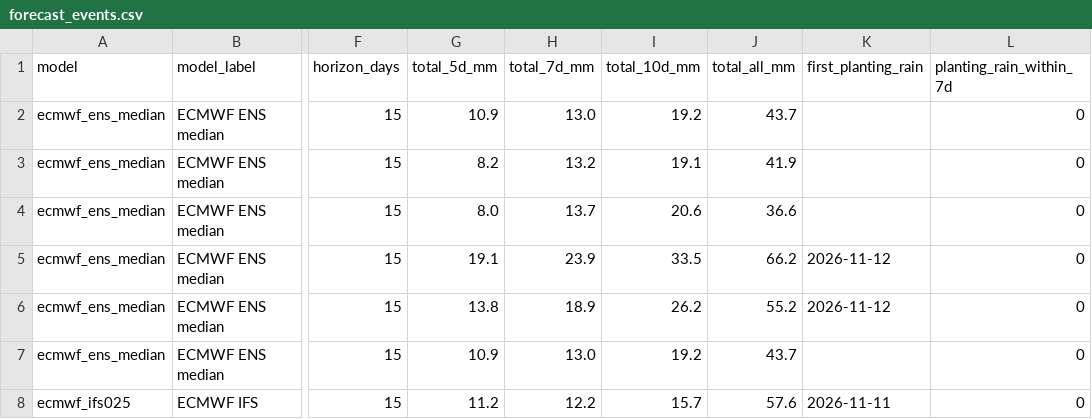
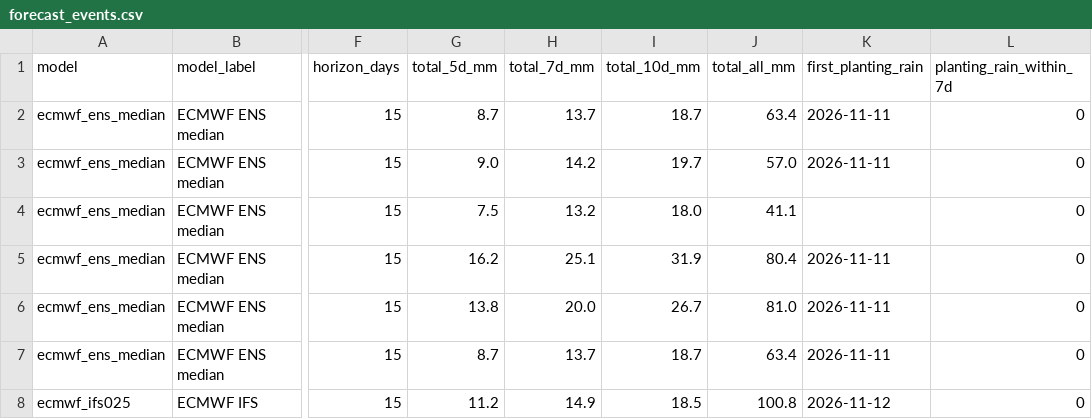
Before and after one commit to YonSci/-Operational-Multi-Model-Seasonal-Forecasting-System, a CSV file: frontend/public/tracker/data/forecast_events.csv, drawn as a sheet; only a part is shown, gaps mark what is left out; the diff covers the shown part only; the diff names each change by its address in the sheet, - before the commit and + after, or states it on an @@ line.

```diff
--- a/frontend/public/tracker/data/forecast_events.csv
+++ b/frontend/public/tracker/data/forecast_events.csv
-G2 (total_5d_mm): 10.9
+G2 (total_5d_mm): 8.7
-H2 (total_7d_mm): 13.0
+H2 (total_7d_mm): 13.7
-I2 (total_10d_mm): 19.2
+I2 (total_10d_mm): 18.7
-J2 (total_all_mm): 43.7
+J2 (total_all_mm): 63.4
-K2:K3 (first_planting_rain): (empty)
+K2:K3 (first_planting_rain): 2026-11-11
-G3 (total_5d_mm): 8.2
+G3 (total_5d_mm): 9.0
-H3 (total_7d_mm): 13.2
+H3 (total_7d_mm): 14.2
-I3 (total_10d_mm): 19.1
+I3 (total_10d_mm): 19.7
-J3 (total_all_mm): 41.9
+J3 (total_all_mm): 57.0
-G4 (total_5d_mm): 8.0
+G4 (total_5d_mm): 7.5
-H4 (total_7d_mm): 13.7
+H4 (total_7d_mm): 13.2
-I4 (total_10d_mm): 20.6
+I4 (total_10d_mm): 18.0
-J4 (total_all_mm): 36.6
+J4 (total_all_mm): 41.1
-G5 (total_5d_mm): 19.1
+G5 (total_5d_mm): 16.2
-H5 (total_7d_mm): 23.9
+H5 (total_7d_mm): 25.1
-I5 (total_10d_mm): 33.5
+I5 (total_10d_mm): 31.9
-J5 (total_all_mm): 66.2
+J5 (total_all_mm): 80.4
-K5:K6 (first_planting_rain): 2026-11-12
+K5:K6 (first_planting_rain): 2026-11-11
-H6 (total_7d_mm): 18.9
+H6 (total_7d_mm): 20.0
-I6 (total_10d_mm): 26.2
+I6 (total_10d_mm): 26.7
-J6 (total_all_mm): 55.2
+J6 (total_all_mm): 81.0
-G7 (total_5d_mm): 10.9
+G7 (total_5d_mm): 8.7
-H7 (total_7d_mm): 13.0
+H7 (total_7d_mm): 13.7
-I7 (total_10d_mm): 19.2
+I7 (total_10d_mm): 18.7
-J7 (total_all_mm): 43.7
+J7 (total_all_mm): 63.4
-K7 (first_planting_rain): (empty)
+K7 (first_planting_rain): 2026-11-11
-H8 (total_7d_mm): 12.2
+H8 (total_7d_mm): 14.9
-I8 (total_10d_mm): 15.7
+I8 (total_10d_mm): 18.5
-J8 (total_all_mm): 57.6
+J8 (total_all_mm): 100.8
-K8 (first_planting_rain): 2026-11-11
+K8 (first_planting_rain): 2026-11-12
```
Also changed, not shown: 102 edited cells elsewhere in this file, frontend/public/tracker/data/ens_daily.csv, frontend/public/tracker/data/forecast.csv, 11 other files.
